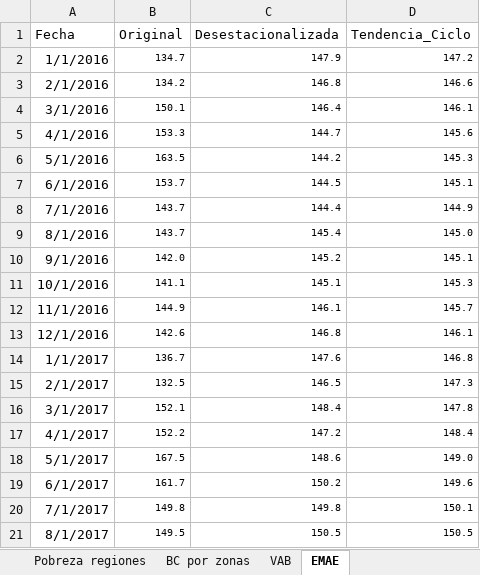
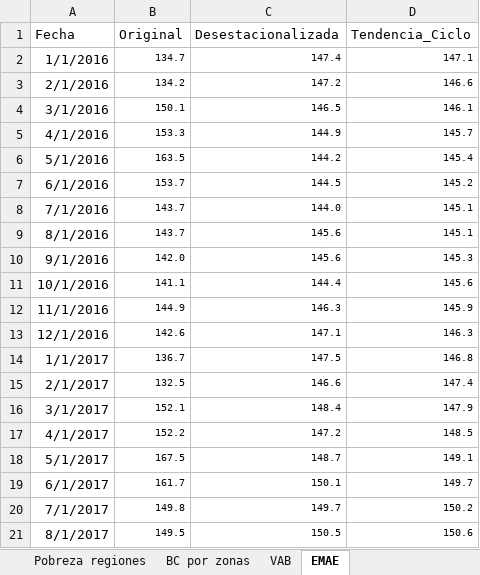
Before and after one commit to NahuelBargas/indeco, an Excel workbook: bases/indicadores.xlsx, sheet EMAE, drawn as a sheet; only a part is shown; values as stored, in another font and other column widths than the file's, no borders; the diff covers the shown part only; the diff names each change by its address in the sheet, - before the commit and + after, or states it on an @@ line.

Commit message:
"Actualizando datos fiscales y EMAE"

```diff
--- a/bases/indicadores.xlsx (sheet EMAE)
+++ b/bases/indicadores.xlsx (sheet EMAE)
-C2 (Desestacionalizada): 147.9
+C2 (Desestacionalizada): 147.4
-D2 (Tendencia_Ciclo): 147.2
+D2 (Tendencia_Ciclo): 147.1
-C3 (Desestacionalizada): 146.8
+C3 (Desestacionalizada): 147.2
-C4 (Desestacionalizada): 146.4
+C4 (Desestacionalizada): 146.5
-C5 (Desestacionalizada): 144.7
+C5 (Desestacionalizada): 144.9
-D5 (Tendencia_Ciclo): 145.6
+D5 (Tendencia_Ciclo): 145.7
-D6 (Tendencia_Ciclo): 145.3
+D6 (Tendencia_Ciclo): 145.4
-D7 (Tendencia_Ciclo): 145.1
+D7 (Tendencia_Ciclo): 145.2
-C8 (Desestacionalizada): 144.4
+C8 (Desestacionalizada): 144.0
-D8 (Tendencia_Ciclo): 144.9
+D8 (Tendencia_Ciclo): 145.1
-C9 (Desestacionalizada): 145.4
+C9 (Desestacionalizada): 145.6
-D9 (Tendencia_Ciclo): 145.0
+D9 (Tendencia_Ciclo): 145.1
-C10 (Desestacionalizada): 145.2
+C10 (Desestacionalizada): 145.6
-D10 (Tendencia_Ciclo): 145.1
+D10 (Tendencia_Ciclo): 145.3
-C11 (Desestacionalizada): 145.1
+C11 (Desestacionalizada): 144.4
-D11 (Tendencia_Ciclo): 145.3
+D11 (Tendencia_Ciclo): 145.6
-C12 (Desestacionalizada): 146.1
+C12 (Desestacionalizada): 146.3
-D12 (Tendencia_Ciclo): 145.7
+D12 (Tendencia_Ciclo): 145.9
-C13 (Desestacionalizada): 146.8
+C13 (Desestacionalizada): 147.1
-D13 (Tendencia_Ciclo): 146.1
+D13 (Tendencia_Ciclo): 146.3
-C14 (Desestacionalizada): 147.6
+C14 (Desestacionalizada): 147.5
-C15 (Desestacionalizada): 146.5
+C15 (Desestacionalizada): 146.6
-D15 (Tendencia_Ciclo): 147.3
+D15 (Tendencia_Ciclo): 147.4
-D16 (Tendencia_Ciclo): 147.8
+D16 (Tendencia_Ciclo): 147.9
-D17 (Tendencia_Ciclo): 148.4
+D17 (Tendencia_Ciclo): 148.5
-C18 (Desestacionalizada): 148.6
+C18 (Desestacionalizada): 148.7
-D18 (Tendencia_Ciclo): 149.0
+D18 (Tendencia_Ciclo): 149.1
-C19 (Desestacionalizada): 150.2
+C19 (Desestacionalizada): 150.1
-D19 (Tendencia_Ciclo): 149.6
+D19 (Tendencia_Ciclo): 149.7
-C20 (Desestacionalizada): 149.8
+C20 (Desestacionalizada): 149.7
-D20 (Tendencia_Ciclo): 150.1
+D20 (Tendencia_Ciclo): 150.2
-D21 (Tendencia_Ciclo): 150.5
+D21 (Tendencia_Ciclo): 150.6
```
Also changed, not shown: 1 added row and 54 edited cells elsewhere in this sheet, 3 other files.
